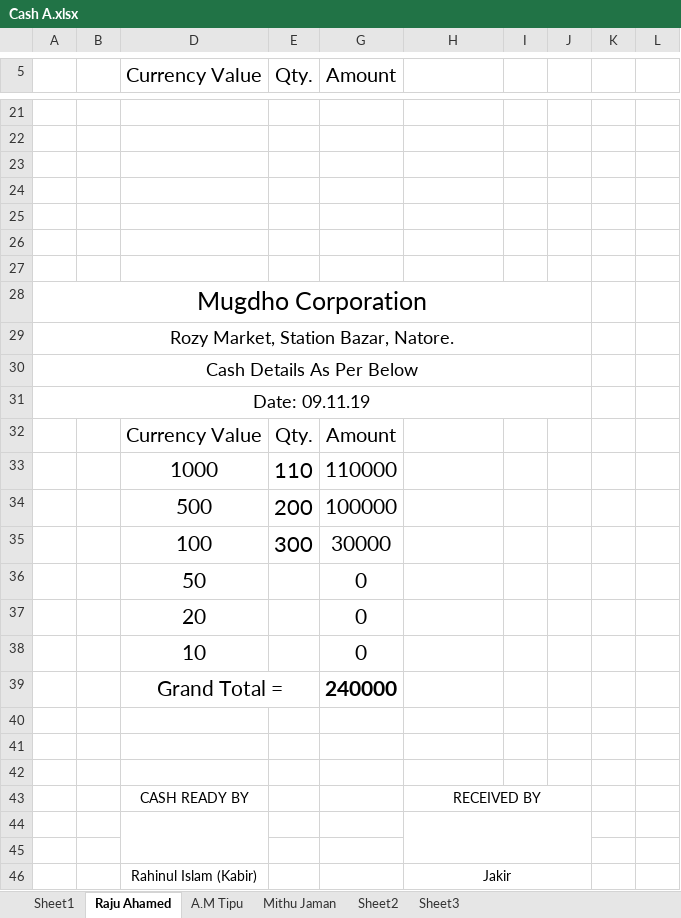
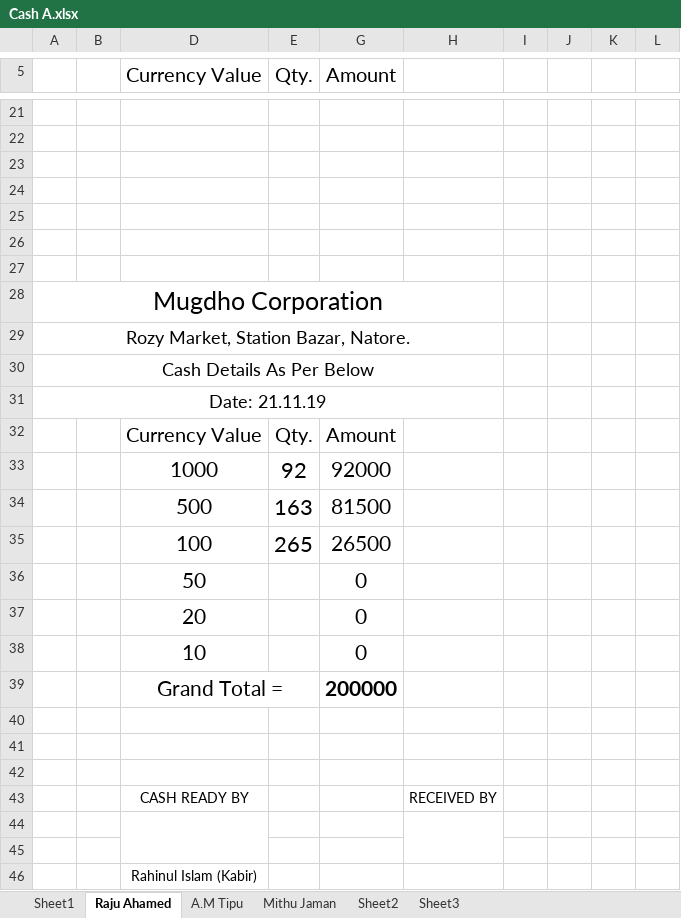
Before and after one commit to rahinul/Mugdho-Corporation, an Excel workbook: Others/Cash A.xlsx, sheet Raju Ahamed, drawn as a sheet; only a part is shown, gaps mark what is left out; values as stored, in another font and other column widths than the file's, no borders; charts and pictures not drawn; removed rows and columns are numbered as before the commit, all else as after; the diff covers the shown part only; the diff names each change by its address in the sheet, - before the commit and + after, or states it on an @@ line.

```diff
--- a/Others/Cash A.xlsx (sheet Raju Ahamed)
+++ b/Others/Cash A.xlsx (sheet Raju Ahamed)
-A28:J28 merged
+A28:H28 merged
-A29:J29 merged
+A29:H29 merged
-A30:J30 merged
+A30:H30 merged
-A31: Date: 09.11.19
+A31: Date: 21.11.19
-A31:J31 merged
+A31:H31 merged
-row 33:  |  | 1000 | 110 | 110000
-row 34:  |  | 500 | 200 | 100000
-row 35:  |  | 100 | 300 | 30000
+row 33:  |  | 1000 | 92 | 92000
+row 34:  |  | 500 | 163 | 81500
+row 35:  |  | 100 | 265 | 26500
-G39 (Amount): 240000
+G39 (Amount): 200000
-H43:J43 merged
-H44:J45 merged
+H44:H45 merged
-H46: Jakir
+H46: (empty)
-H46:J46 merged
```
Also changed, not shown: 3 added rows, 3 removed rows, 3 edited cells and merged cells elsewhere in this sheet, 5 other files.
